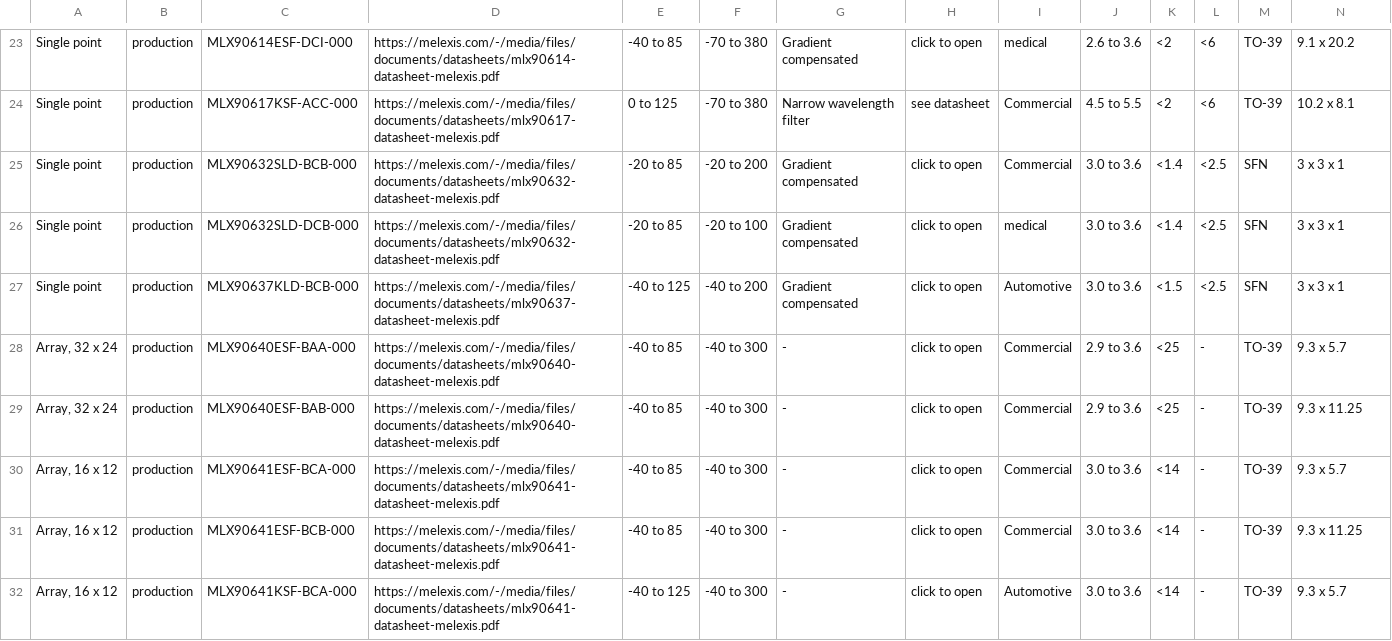
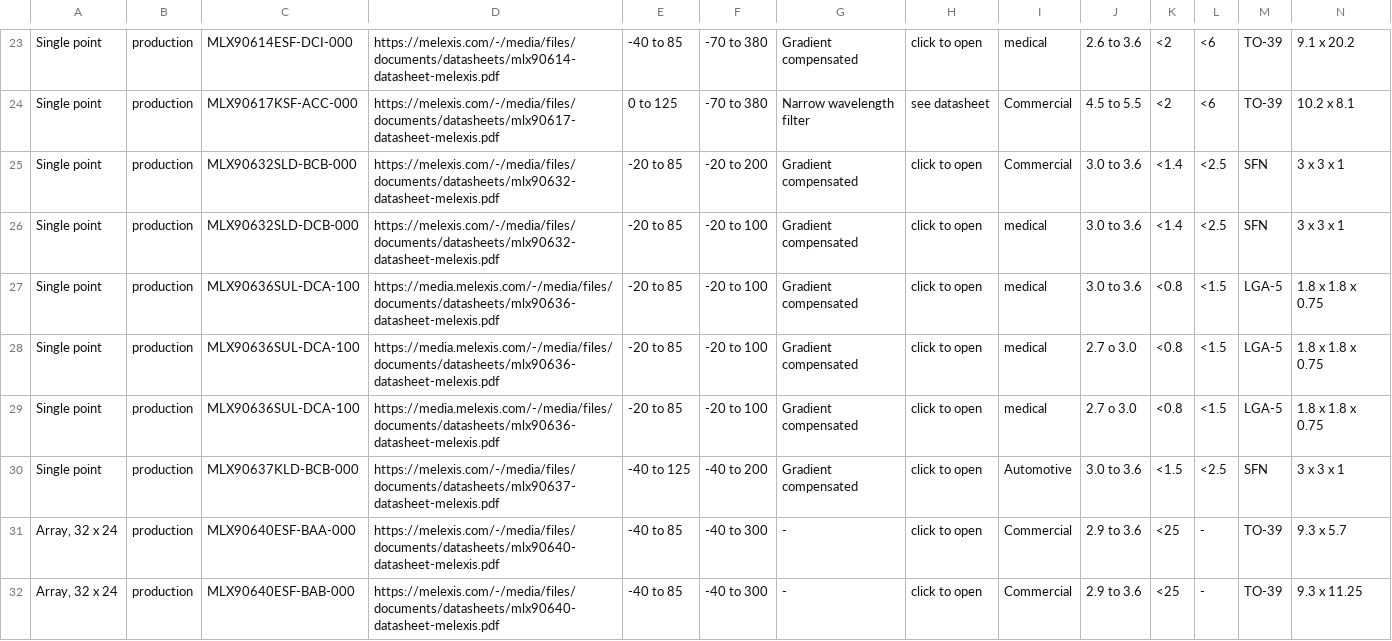
Before and after one commit to MelexisBC/Wizard--Temperature-Sensor-ICs-Data, a CSV file: Temperature-Sensor-ICs-Wizard-Data.csv, drawn as a sheet; only a part is shown, gaps mark what is left out; the shorter side is filled out with more unchanged rows; rows hold the shown columns only; the diff names each change by its address in the sheet, - before the commit and + after, or states it on an @@ line.

Commit message:
Wizard - Temperature sensor ICs - Google sheet updated

```diff
--- a/Temperature-Sensor-ICs-Wizard-Data.csv
+++ b/Temperature-Sensor-ICs-Wizard-Data.csv
+row 27: Single point | production | MLX90636SUL-DCA-100 | https://media.melexis.com/-/media/files/documents/datasheets/mlx90636-datasheet-melexis.pdf | -20 to 85 | -20 to 100 | Gradient compensated | click to open | medical | 3.0 to 3.6 | <0.8 | <1.5 | LGA-5 | 1.8 x 1.8 x 0.75
+row 28: Single point | production | MLX90636SUL-DCA-100 | https://media.melexis.com/-/media/files/documents/datasheets/mlx90636-datasheet-melexis.pdf | -20 to 85 | -20 to 100 | Gradient compensated | click to open | medical | 2.7 o 3.0 | <0.8 | <1.5 | LGA-5 | 1.8 x 1.8 x 0.75
+row 29: Single point | production | MLX90636SUL-DCA-100 | https://media.melexis.com/-/media/files/documents/datasheets/mlx90636-datasheet-melexis.pdf | -20 to 85 | -20 to 100 | Gradient compensated | click to open | medical | 2.7 o 3.0 | <0.8 | <1.5 | LGA-5 | 1.8 x 1.8 x 0.75
```
